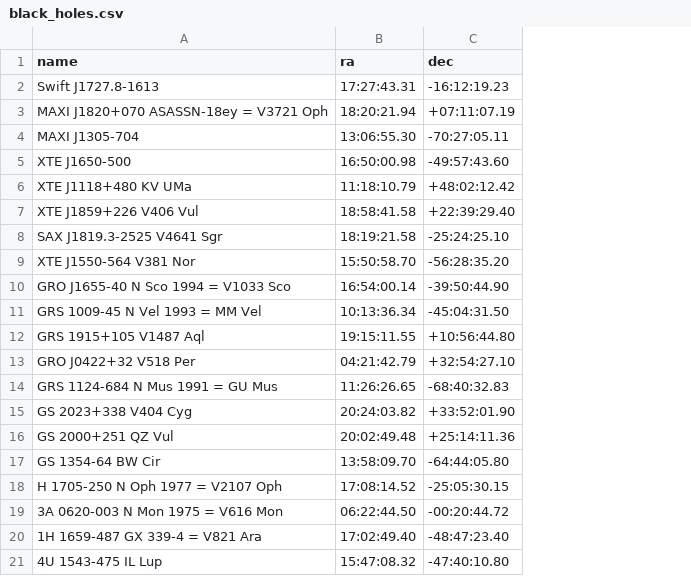
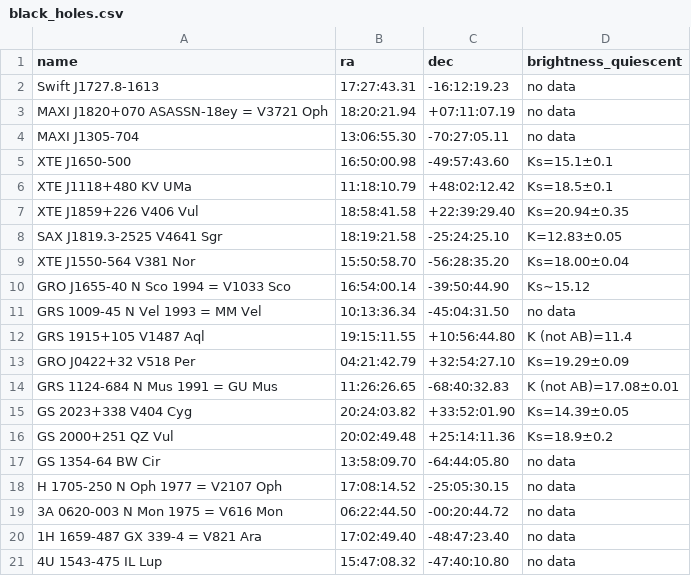
Before and after one commit to alicja-brzezowska/X-ray-binaries-data-scraper, a CSV file: black_holes.csv, drawn as a sheet; the diff names each change by its address in the sheet, - before the commit and + after, or states it on an @@ line.

```diff
--- a/black_holes.csv
+++ b/black_holes.csv
+column D (brightness_quiescent), rows 2-21: no data | no data | no data | Ks=15.1±0.1 | Ks=18.5±0.1 | Ks=20.94±0.35 | K=12.83±0.05 | Ks=18.00±0.04 | Ks∼15.12 | no data | K (not AB)=11.4 | Ks=19.29±0.09 | K (not AB)=17.08±0.01 | Ks=14.39±0.05 | Ks=18.9±0.2 | no data | no data | no data | no data | no data
```
Also changed, not shown: black_holes_with_2mass_k.csv, 5 other files.
